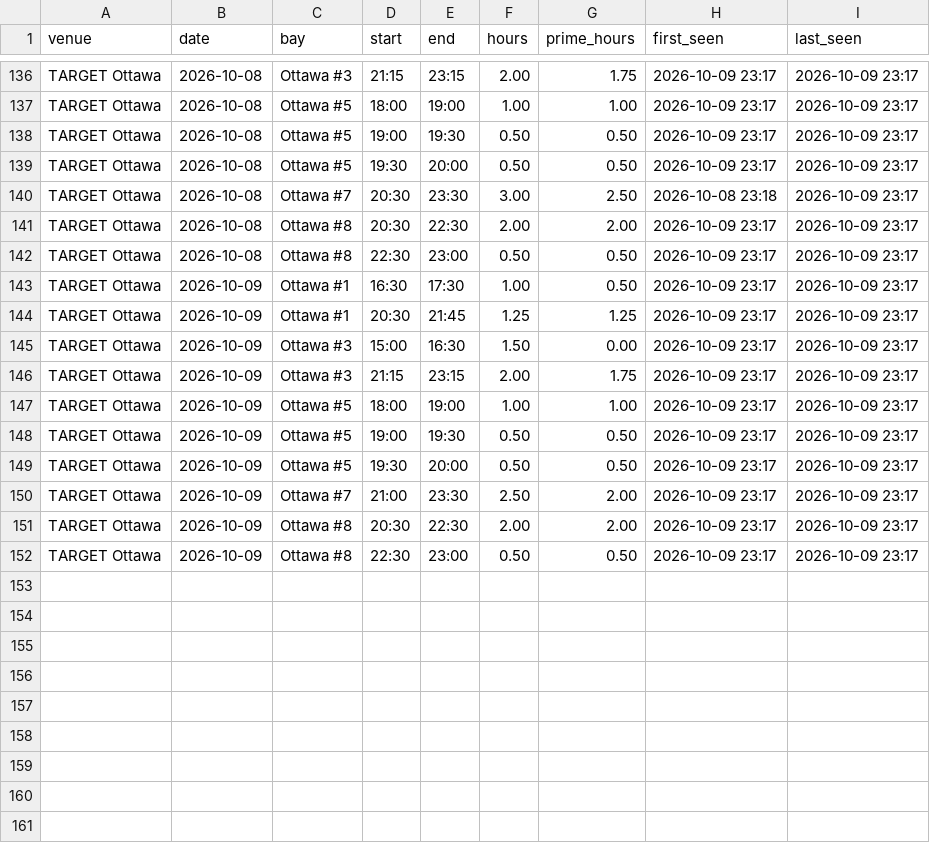
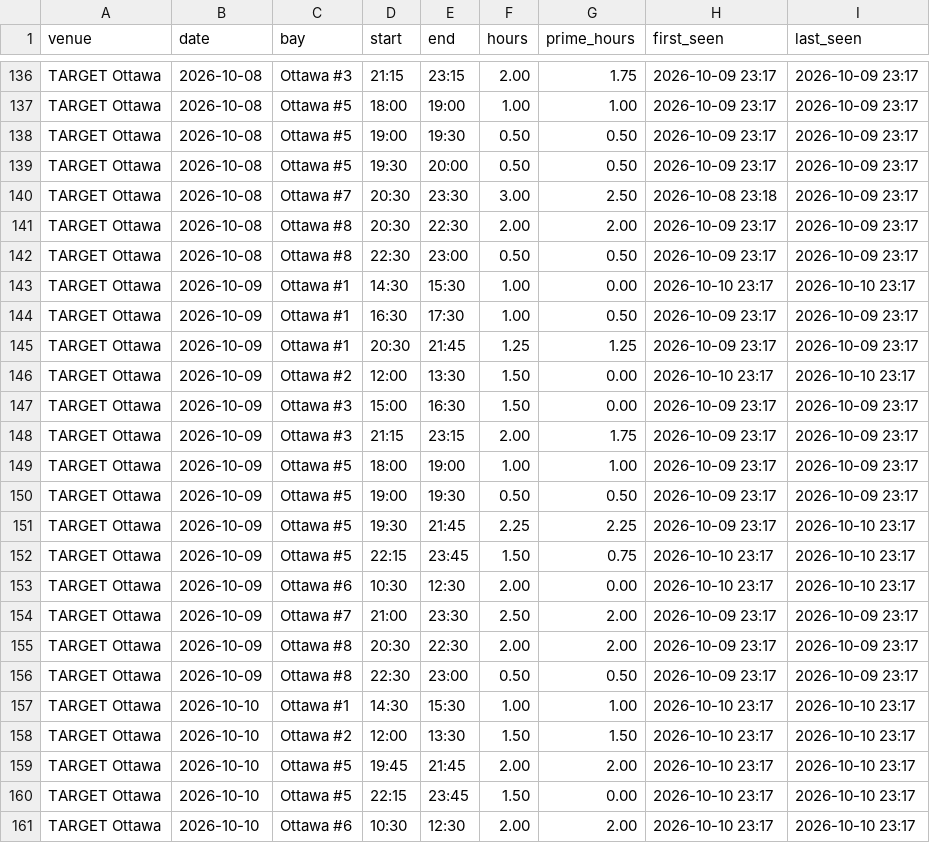
Before and after one commit to danielnicholson14/CrispyContact, a CSV file: data/bookings.csv, drawn as a sheet; only a part is shown, gaps mark what is left out.

```diff
--- a/data/bookings.csv
+++ b/data/bookings.csv
@@ -142,4 +142,6 @@ TARGET Ottawa,2026-10-08,Ottawa #8,20:30,22:30,2.00,2.00,2026-10-09 23:17,2026-1
 TARGET Ottawa,2026-10-08,Ottawa #8,22:30,23:00,0.50,0.50,2026-10-09 23:17,2026-10-09 23:17
+TARGET Ottawa,2026-10-09,Ottawa #1,14:30,15:30,1.00,0.00,2026-10-10 23:17,2026-10-10 23:17
 TARGET Ottawa,2026-10-09,Ottawa #1,16:30,17:30,1.00,0.50,2026-10-09 23:17,2026-10-09 23:17
 TARGET Ottawa,2026-10-09,Ottawa #1,20:30,21:45,1.25,1.25,2026-10-09 23:17,2026-10-09 23:17
+TARGET Ottawa,2026-10-09,Ottawa #2,12:00,13:30,1.50,0.00,2026-10-10 23:17,2026-10-10 23:17
 TARGET Ottawa,2026-10-09,Ottawa #3,15:00,16:30,1.50,0.00,2026-10-09 23:17,2026-10-09 23:17
@@ -148,3 +150,5 @@ TARGET Ottawa,2026-10-09,Ottawa #5,18:00,19:00,1.00,1.00,2026-10-09 23:17,2026-1
 TARGET Ottawa,2026-10-09,Ottawa #5,19:00,19:30,0.50,0.50,2026-10-09 23:17,2026-10-09 23:17
-TARGET Ottawa,2026-10-09,Ottawa #5,19:30,20:00,0.50,0.50,2026-10-09 23:17,2026-10-09 23:17
+TARGET Ottawa,2026-10-09,Ottawa #5,19:30,21:45,2.25,2.25,2026-10-09 23:17,2026-10-10 23:17
+TARGET Ottawa,2026-10-09,Ottawa #5,22:15,23:45,1.50,0.75,2026-10-10 23:17,2026-10-10 23:17
+TARGET Ottawa,2026-10-09,Ottawa #6,10:30,12:30,2.00,0.00,2026-10-10 23:17,2026-10-10 23:17
 TARGET Ottawa,2026-10-09,Ottawa #7,21:00,23:30,2.50,2.00,2026-10-09 23:17,2026-10-09 23:17
@@ -152 +156,6 @@ TARGET Ottawa,2026-10-09,Ottawa #8,20:30,22:30,2.00,2.00,2026-10-09 23:17,2026-1
 TARGET Ottawa,2026-10-09,Ottawa #8,22:30,23:00,0.50,0.50,2026-10-09 23:17,2026-10-09 23:17
+TARGET Ottawa,2026-10-10,Ottawa #1,14:30,15:30,1.00,1.00,2026-10-10 23:17,2026-10-10 23:17
+TARGET Ottawa,2026-10-10,Ottawa #2,12:00,13:30,1.50,1.50,2026-10-10 23:17,2026-10-10 23:17
+TARGET Ottawa,2026-10-10,Ottawa #5,19:45,21:45,2.00,2.00,2026-10-10 23:17,2026-10-10 23:17
+TARGET Ottawa,2026-10-10,Ottawa #5,22:15,23:45,1.50,0.00,2026-10-10 23:17,2026-10-10 23:17
+TARGET Ottawa,2026-10-10,Ottawa #6,10:30,12:30,2.00,2.00,2026-10-10 23:17,2026-10-10 23:17
```
Also changed, not shown: data/weekly_summary.csv.
